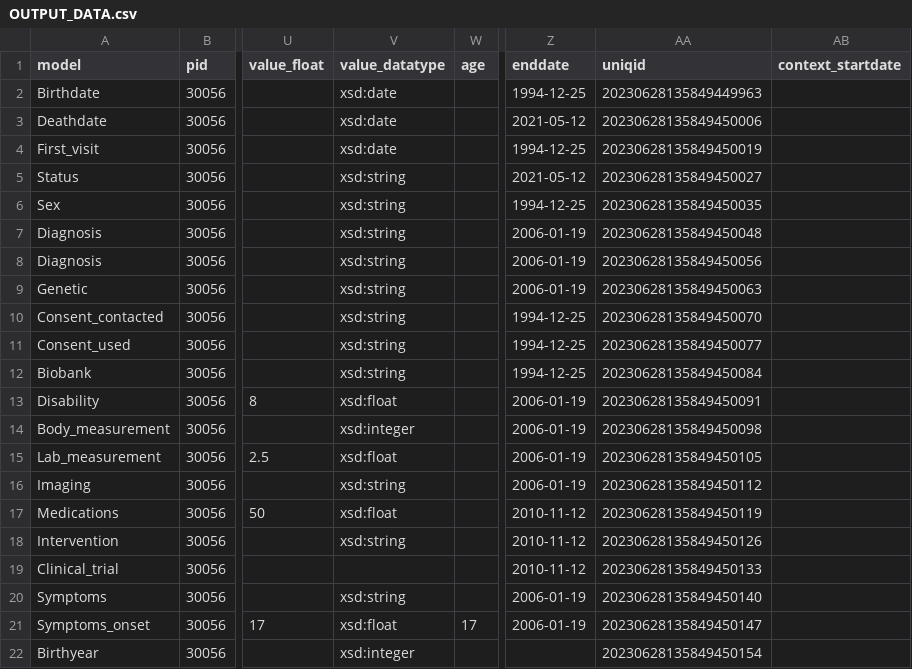
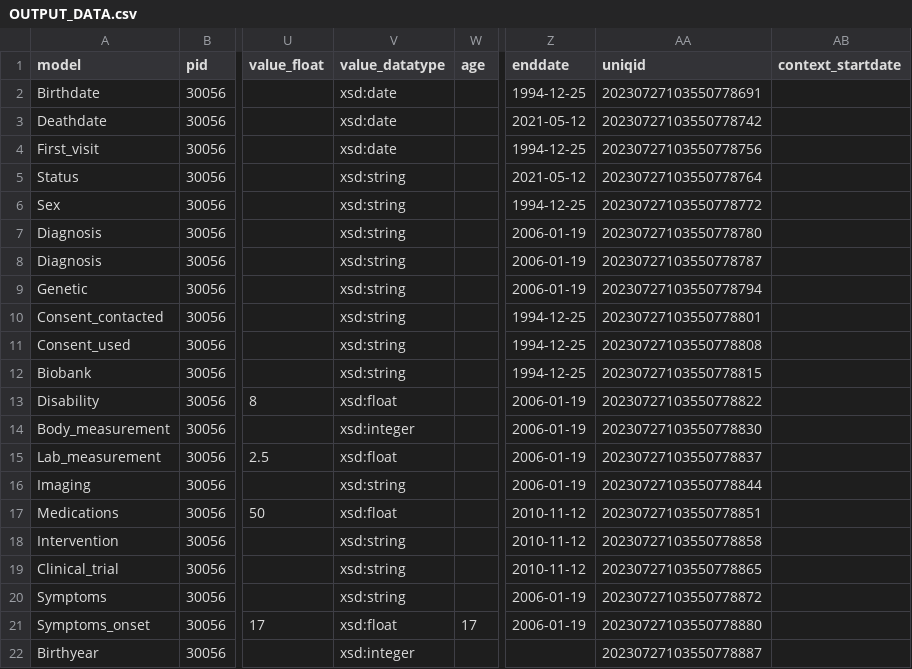
Before and after one commit to pabloalarconm/Hefesto, a CSV file: data/OUTPUT_DATA.csv, drawn as a sheet; only a part is shown, gaps mark what is left out; the diff names each change by its address in the sheet, - before the commit and + after, or states it on an @@ line.

```diff
--- a/data/OUTPUT_DATA.csv
+++ b/data/OUTPUT_DATA.csv
-AA2 (uniqid): 20230628135849449963
+AA2 (uniqid): 20230727103550778691
-AA3 (uniqid): 20230628135849450006
+AA3 (uniqid): 20230727103550778742
-AA4 (uniqid): 20230628135849450019
+AA4 (uniqid): 20230727103550778756
-AA5 (uniqid): 20230628135849450027
+AA5 (uniqid): 20230727103550778764
-AA6 (uniqid): 20230628135849450035
+AA6 (uniqid): 20230727103550778772
-AA7 (uniqid): 20230628135849450048
+AA7 (uniqid): 20230727103550778780
-AA8 (uniqid): 20230628135849450056
+AA8 (uniqid): 20230727103550778787
-AA9 (uniqid): 20230628135849450063
+AA9 (uniqid): 20230727103550778794
-AA10 (uniqid): 20230628135849450070
+AA10 (uniqid): 20230727103550778801
-AA11 (uniqid): 20230628135849450077
+AA11 (uniqid): 20230727103550778808
-AA12 (uniqid): 20230628135849450084
+AA12 (uniqid): 20230727103550778815
-AA13 (uniqid): 20230628135849450091
+AA13 (uniqid): 20230727103550778822
-AA14 (uniqid): 20230628135849450098
+AA14 (uniqid): 20230727103550778830
-AA15 (uniqid): 20230628135849450105
+AA15 (uniqid): 20230727103550778837
-AA16 (uniqid): 20230628135849450112
+AA16 (uniqid): 20230727103550778844
-AA17 (uniqid): 20230628135849450119
+AA17 (uniqid): 20230727103550778851
-AA18 (uniqid): 20230628135849450126
+AA18 (uniqid): 20230727103550778858
-V19 (value_datatype): (empty)
+V19 (value_datatype): xsd:string
-AA19 (uniqid): 20230628135849450133
+AA19 (uniqid): 20230727103550778865
-AA20 (uniqid): 20230628135849450140
+AA20 (uniqid): 20230727103550778872
-AA21 (uniqid): 20230628135849450147
+AA21 (uniqid): 20230727103550778880
-AA22 (uniqid): 20230628135849450154
+AA22 (uniqid): 20230727103550778887
```
Also changed, not shown: data/OUTPUT_DATA2.csv, 5 other files.
